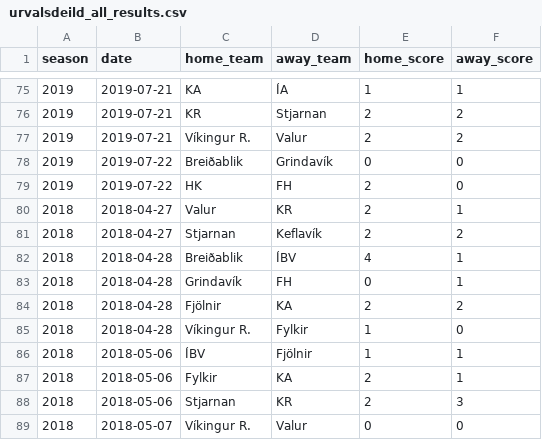
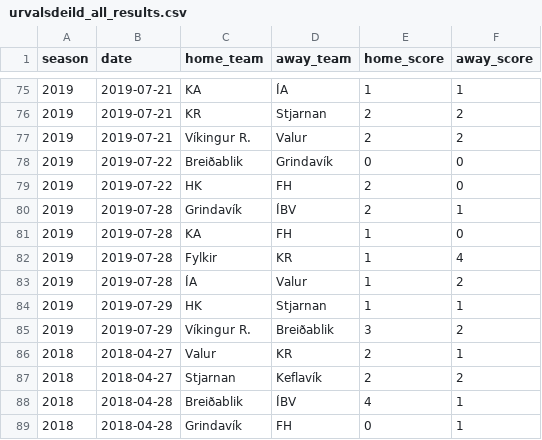
Before and after one commit to sindribaldur/is_soccer_data, a CSV file: data/final-score/iceland/urvalsdeild_all_results.csv, drawn as a sheet; only a part is shown, gaps mark what is left out; the shorter side is filled out with more unchanged rows; the diff names each change by its address in the sheet, - before the commit and + after, or states it on an @@ line.

Commit message:
data reloaded from ksi to get latest results

```diff
--- a/data/final-score/iceland/urvalsdeild_all_results.csv
+++ b/data/final-score/iceland/urvalsdeild_all_results.csv
+row 80: 2019 | 2019-07-28 | Grindavík | ÍBV | 2 | 1
+row 81: 2019 | 2019-07-28 | KA | FH | 1 | 0
+row 82: 2019 | 2019-07-28 | Fylkir | KR | 1 | 4
+row 83: 2019 | 2019-07-28 | ÍA | Valur | 1 | 2
+row 84: 2019 | 2019-07-29 | HK | Stjarnan | 1 | 1
+row 85: 2019 | 2019-07-29 | Víkingur R. | Breiðablik | 3 | 2
```
